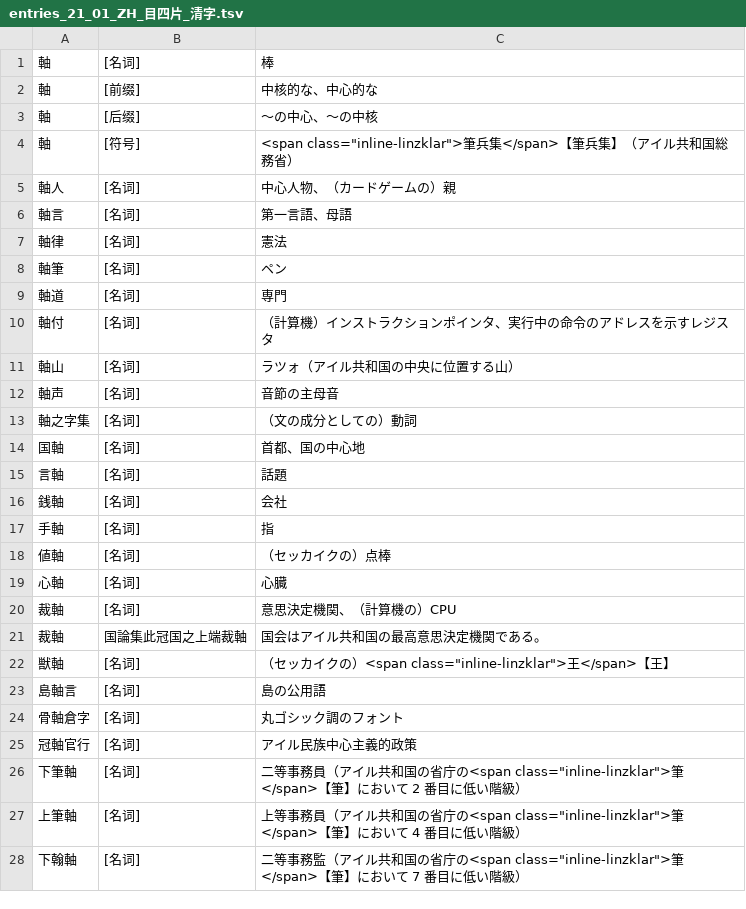
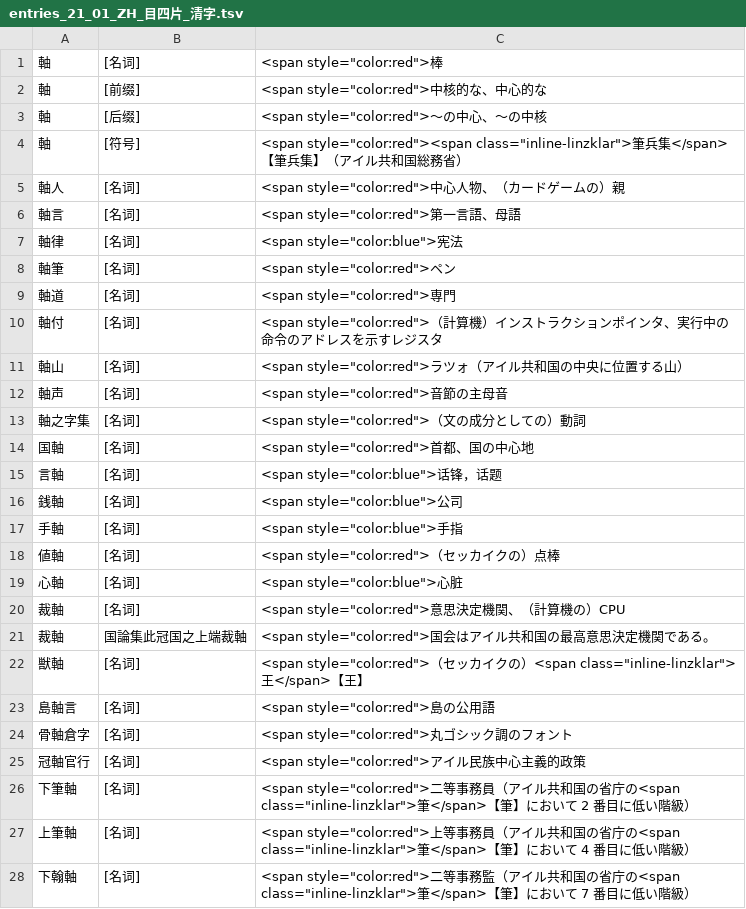
Before and after one commit to sozysozbot/linzklar_and_pmcp_paper_dictionary, a TSV file: entries_21_01_ZH_目四片_清字.tsv, drawn as a sheet; only a part is shown; the diff covers the shown part only.

```diff
--- a/entries_21_01_ZH_目四片_清字.tsv
+++ b/entries_21_01_ZH_目四片_清字.tsv
@@ -1,28 +1,28 @@
-軸	[名词]	棒
-軸	[前缀]	中核的な、中心的な
-軸	[后缀]	～の中心、～の中核
-軸	[符号]	<span class="inline-linzklar">筆兵集</span>【筆兵集】（アイル共和国総務省）
-軸人	[名词]	中心人物、（カードゲームの）親
-軸言	[名词]	第一言語、母語
-軸律	[名词]	憲法
-軸筆	[名词]	ペン
-軸道	[名词]	専門
-軸付	[名词]	（計算機）インストラクションポインタ、実行中の命令のアドレスを示すレジスタ
-軸山	[名词]	ラツォ（アイル共和国の中央に位置する山）
-軸声	[名词]	音節の主母音
-軸之字集	[名词]	（文の成分としての）動詞
-国軸	[名词]	首都、国の中心地
-言軸	[名词]	話題
-銭軸	[名词]	会社
-手軸	[名词]	指
-値軸	[名词]	（セッカイクの）点棒
-心軸	[名词]	心臓
-裁軸	[名词]	意思決定機関、（計算機の）CPU
-裁軸	国論集此冠国之上端裁軸	国会はアイル共和国の最高意思決定機関である。
-獣軸	[名词]	（セッカイクの）<span class="inline-linzklar">王</span>【王】
-島軸言	[名词]	島の公用語
-骨軸倉字	[名词]	丸ゴシック調のフォント
-冠軸官行	[名词]	アイル民族中心主義的政策
-下筆軸	[名词]	二等事務員（アイル共和国の省庁の<span class="inline-linzklar">筆</span>【筆】において 2 番目に低い階級）
-上筆軸	[名词]	上等事務員（アイル共和国の省庁の<span class="inline-linzklar">筆</span>【筆】において 4 番目に低い階級）
-下翰軸	[名词]	二等事務監（アイル共和国の省庁の<span class="inline-linzklar">筆</span>【筆】において 7 番目に低い階級）
+軸	[名词]	<span style="color:red">棒
+軸	[前缀]	<span style="color:red">中核的な、中心的な
+軸	[后缀]	<span style="color:red">～の中心、～の中核
+軸	[符号]	<span style="color:red"><span class="inline-linzklar">筆兵集</span>【筆兵集】（アイル共和国総務省）
+軸人	[名词]	<span style="color:red">中心人物、（カードゲームの）親
+軸言	[名词]	<span style="color:red">第一言語、母語
+軸律	[名词]	<span style="color:blue">宪法
+軸筆	[名词]	<span style="color:red">ペン
+軸道	[名词]	<span style="color:red">専門
+軸付	[名词]	<span style="color:red">（計算機）インストラクションポインタ、実行中の命令のアドレスを示すレジスタ
+軸山	[名词]	<span style="color:red">ラツォ（アイル共和国の中央に位置する山）
+軸声	[名词]	<span style="color:red">音節の主母音
+軸之字集	[名词]	<span style="color:red">（文の成分としての）動詞
+国軸	[名词]	<span style="color:red">首都、国の中心地
+言軸	[名词]	<span style="color:blue">话锋，话题
+銭軸	[名词]	<span style="color:blue">公司
+手軸	[名词]	<span style="color:blue">手指
+値軸	[名词]	<span style="color:red">（セッカイクの）点棒
+心軸	[名词]	<span style="color:blue">心脏
+裁軸	[名词]	<span style="color:red">意思決定機関、（計算機の）CPU
+裁軸	国論集此冠国之上端裁軸	<span style="color:red">国会はアイル共和国の最高意思決定機関である。
+獣軸	[名词]	<span style="color:red">（セッカイクの）<span class="inline-linzklar">王</span>【王】
+島軸言	[名词]	<span style="color:red">島の公用語
+骨軸倉字	[名词]	<span style="color:red">丸ゴシック調のフォント
+冠軸官行	[名词]	<span style="color:red">アイル民族中心主義的政策
+下筆軸	[名词]	<span style="color:red">二等事務員（アイル共和国の省庁の<span class="inline-linzklar">筆</span>【筆】において 2 番目に低い階級）
+上筆軸	[名词]	<span style="color:red">上等事務員（アイル共和国の省庁の<span class="inline-linzklar">筆</span>【筆】において 4 番目に低い階級）
+下翰軸	[名词]	<span style="color:red">二等事務監（アイル共和国の省庁の<span class="inline-linzklar">筆</span>【筆】において 7 番目に低い階級）
```
Also changed, not shown: 94 edited cells elsewhere in this file, 1 other file.
